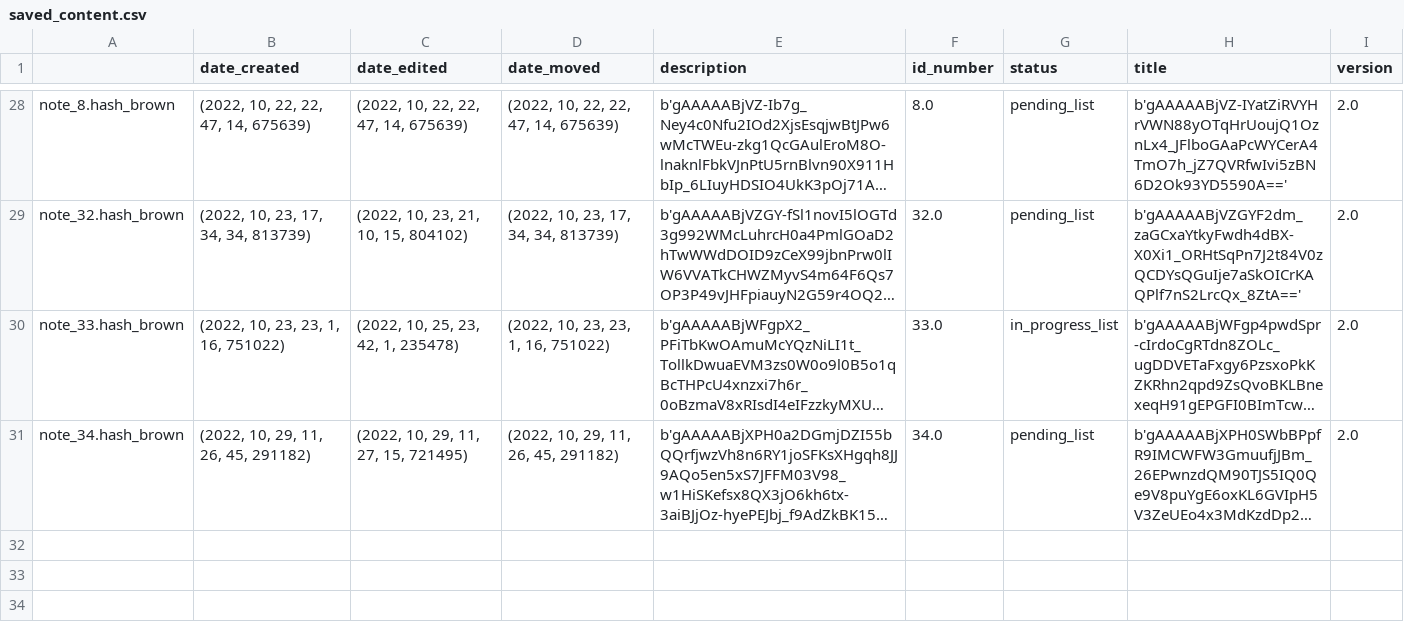
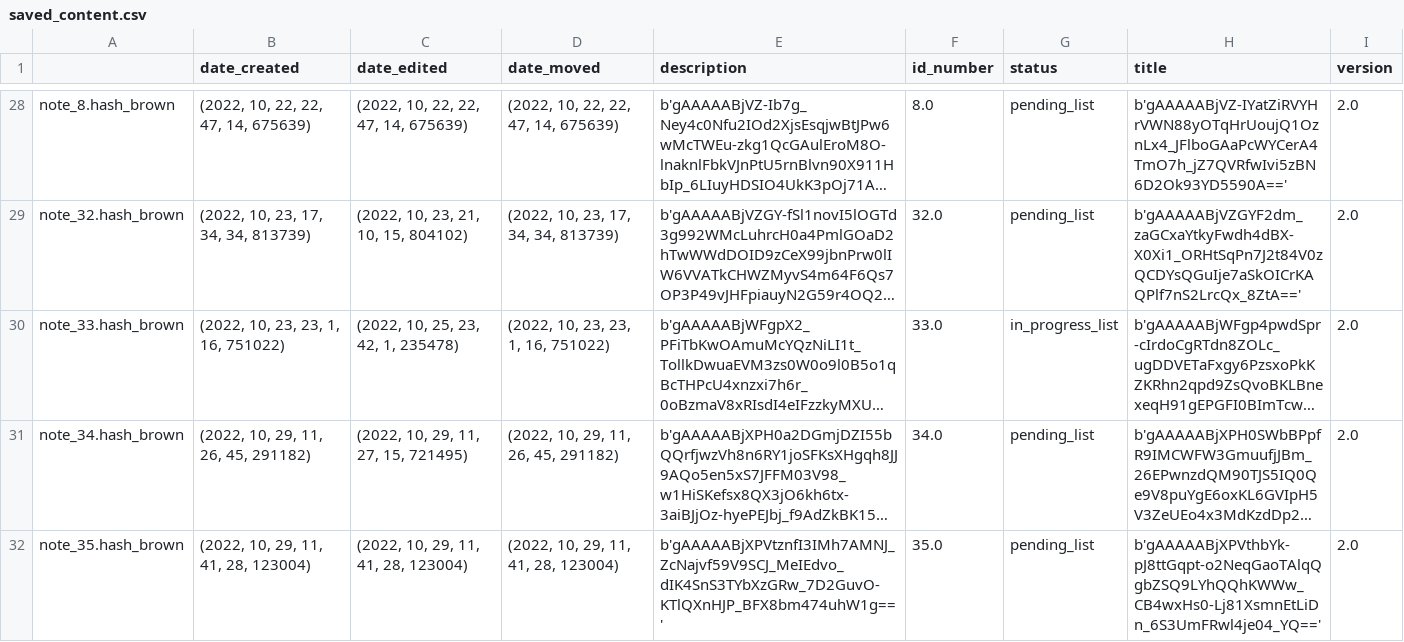
Before and after one commit to Mazchoo/ToDoQt, a CSV file: SavedToDo/saved_content.csv, drawn as a sheet; only a part is shown, gaps mark what is left out; long unchanged cells end in …; the diff names each change by its address in the sheet, - before the commit and + after, or states it on an @@ line.

Commit message:
Updated ToDo items

```diff
--- a/SavedToDo/saved_content.csv
+++ b/SavedToDo/saved_content.csv
+row 32: note_35.hash_brown | (2022, 10, 29, 11, 41, 28, 123004) | (2022, 10, 29, 11, 41, 28, 123004) | (2022, 10, 29, 11, 41, 28, 123004) | b'gAAAAABjXPVtznfI3IMh7AMNJ_ZcNajvf59V9SCJ_MeIEdvo_dIK4SnS3TYbXzGRw_7D2GuvO-KTlQXnHJP_BFX8bm474uhW1g==' | 35.0 | pending_list | b'gAAAAABjXPVthbYk-pJ8ttGqpt-o2NeqGaoTAlqQgbZSQ9LYhQQhKWWw_CB4wxHs0-Lj81XsmnEtLiDn_6S3UmFRwl4je04_YQ==' | 2.0
```
